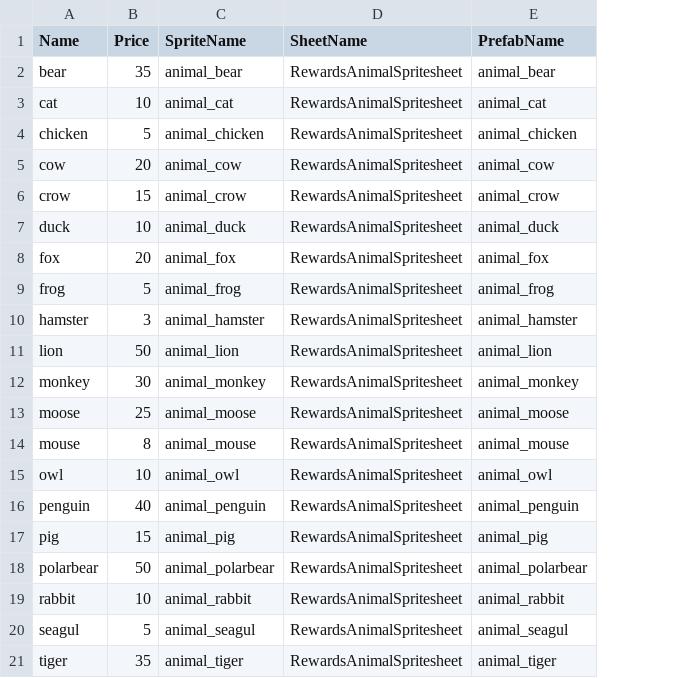
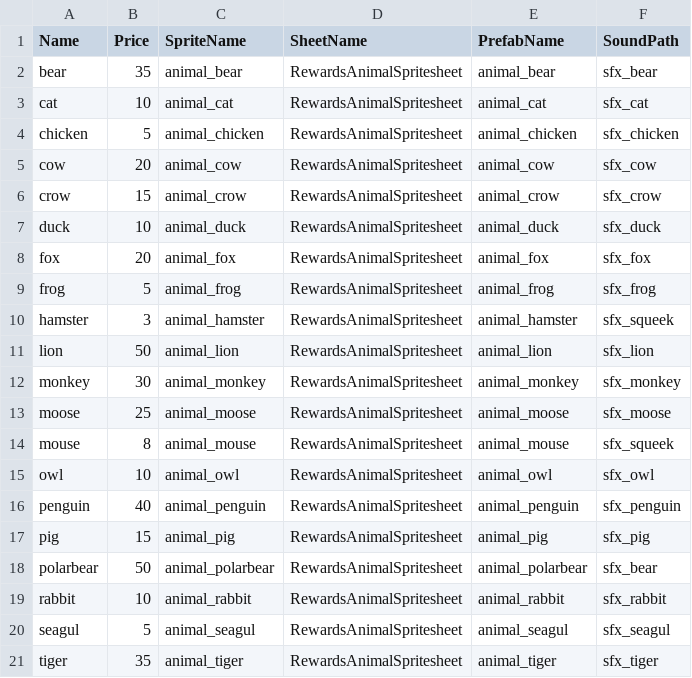
Before and after one commit to liamdavies1988/MainEducationalGameProject, a CSV file: Assets/Resources/Data/AnimalsDataList.csv, drawn as a sheet; the diff names each change by its address in the sheet, - before the commit and + after, or states it on an @@ line.

Commit message:
Audio for animals
added audio for animals

```diff
--- a/Assets/Resources/Data/AnimalsDataList.csv
+++ b/Assets/Resources/Data/AnimalsDataList.csv
+column F (SoundPath), rows 2-21: sfx_bear | sfx_cat | sfx_chicken | sfx_cow | sfx_crow | sfx_duck | sfx_fox | sfx_frog | sfx_squeek | sfx_lion | sfx_monkey | sfx_moose | sfx_squeek | sfx_owl | sfx_penguin | sfx_pig | sfx_bear | sfx_rabbit | sfx_seagul | sfx_tiger
```
Also changed, not shown: 42 other files.
